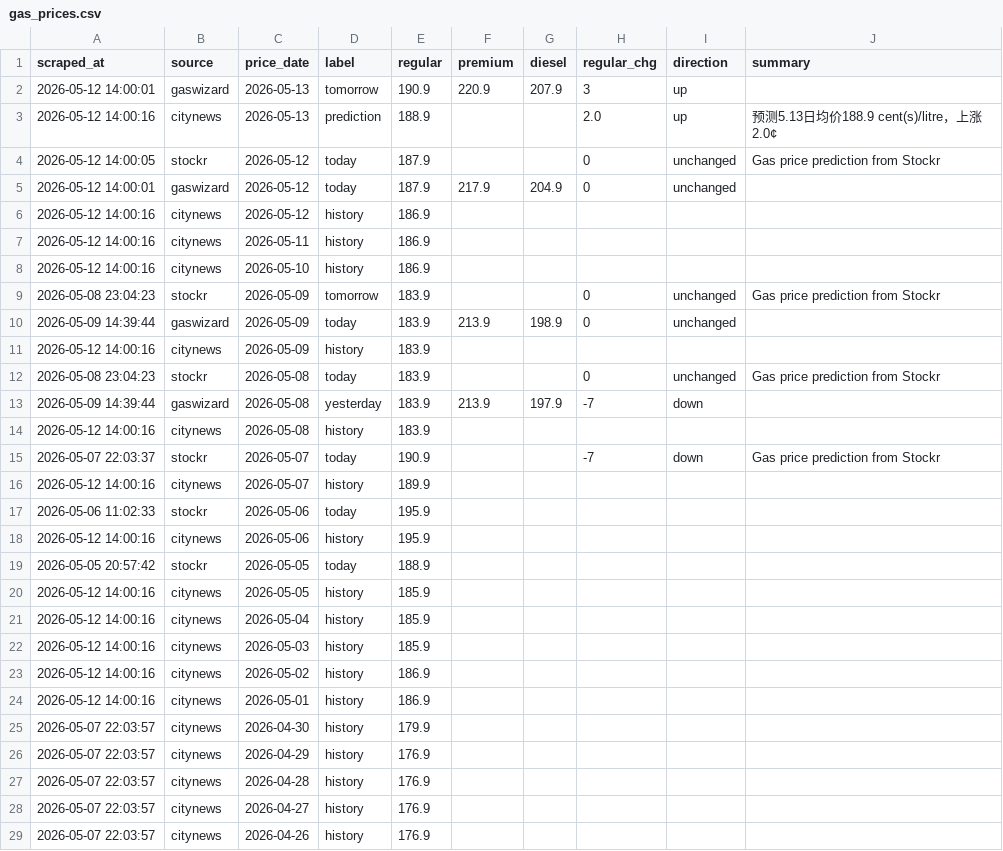
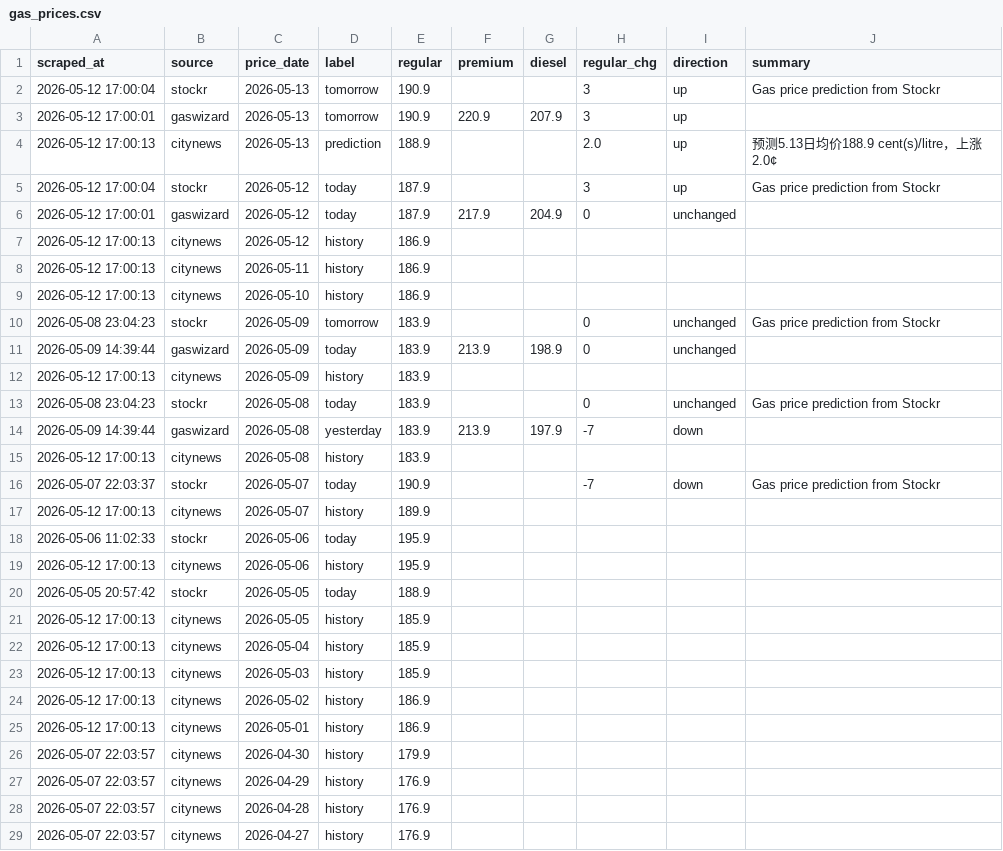
Before and after one commit to alecaloha/gaswise, a CSV file: gas_prices.csv, drawn as a sheet; only a part is shown; the shorter side is filled out with more unchanged rows.

Commit message:
price update

```diff
--- a/gas_prices.csv
+++ b/gas_prices.csv
@@ -1,25 +1,26 @@
 scraped_at,source,price_date,label,regular,premium,diesel,regular_chg,direction,summary
-2026-05-12 14:00:01,gaswizard,2026-05-13,tomorrow,190.9,220.9,207.9,3,up,
-2026-05-12 14:00:16,citynews,2026-05-13,prediction,188.9,,,2.0,up,预测5.13日均价188.9 cent(s)/litre，上涨2.0¢
-2026-05-12 14:00:05,stockr,2026-05-12,today,187.9,,,0,unchanged,Gas price prediction from Stockr
-2026-05-12 14:00:01,gaswizard,2026-05-12,today,187.9,217.9,204.9,0,unchanged,
-2026-05-12 14:00:16,citynews,2026-05-12,history,186.9,,,,,
-2026-05-12 14:00:16,citynews,2026-05-11,history,186.9,,,,,
-2026-05-12 14:00:16,citynews,2026-05-10,history,186.9,,,,,
+2026-05-12 17:00:04,stockr,2026-05-13,tomorrow,190.9,,,3,up,Gas price prediction from Stockr
+2026-05-12 17:00:01,gaswizard,2026-05-13,tomorrow,190.9,220.9,207.9,3,up,
+2026-05-12 17:00:13,citynews,2026-05-13,prediction,188.9,,,2.0,up,预测5.13日均价188.9 cent(s)/litre，上涨2.0¢
+2026-05-12 17:00:04,stockr,2026-05-12,today,187.9,,,3,up,Gas price prediction from Stockr
+2026-05-12 17:00:01,gaswizard,2026-05-12,today,187.9,217.9,204.9,0,unchanged,
+2026-05-12 17:00:13,citynews,2026-05-12,history,186.9,,,,,
+2026-05-12 17:00:13,citynews,2026-05-11,history,186.9,,,,,
+2026-05-12 17:00:13,citynews,2026-05-10,history,186.9,,,,,
 2026-05-08 23:04:23,stockr,2026-05-09,tomorrow,183.9,,,0,unchanged,Gas price prediction from Stockr
 2026-05-09 14:39:44,gaswizard,2026-05-09,today,183.9,213.9,198.9,0,unchanged,
-2026-05-12 14:00:16,citynews,2026-05-09,history,183.9,,,,,
+2026-05-12 17:00:13,citynews,2026-05-09,history,183.9,,,,,
 2026-05-08 23:04:23,stockr,2026-05-08,today,183.9,,,0,unchanged,Gas price prediction from Stockr
 2026-05-09 14:39:44,gaswizard,2026-05-08,yesterday,183.9,213.9,197.9,-7,down,
-2026-05-12 14:00:16,citynews,2026-05-08,history,183.9,,,,,
+2026-05-12 17:00:13,citynews,2026-05-08,history,183.9,,,,,
 2026-05-07 22:03:37,stockr,2026-05-07,today,190.9,,,-7,down,Gas price prediction from Stockr
-2026-05-12 14:00:16,citynews,2026-05-07,history,189.9,,,,,
+2026-05-12 17:00:13,citynews,2026-05-07,history,189.9,,,,,
 2026-05-06 11:02:33,stockr,2026-05-06,today,195.9,,,,,
-2026-05-12 14:00:16,citynews,2026-05-06,history,195.9,,,,,
+2026-05-12 17:00:13,citynews,2026-05-06,history,195.9,,,,,
 2026-05-05 20:57:42,stockr,2026-05-05,today,188.9,,,,,
-2026-05-12 14:00:16,citynews,2026-05-05,history,185.9,,,,,
-2026-05-12 14:00:16,citynews,2026-05-04,history,185.9,,,,,
-2026-05-12 14:00:16,citynews,2026-05-03,history,185.9,,,,,
-2026-05-12 14:00:16,citynews,2026-05-02,history,186.9,,,,,
-2026-05-12 14:00:16,citynews,2026-05-01,history,186.9,,,,,
+2026-05-12 17:00:13,citynews,2026-05-05,history,185.9,,,,,
+2026-05-12 17:00:13,citynews,2026-05-04,history,185.9,,,,,
+2026-05-12 17:00:13,citynews,2026-05-03,history,185.9,,,,,
+2026-05-12 17:00:13,citynews,2026-05-02,history,186.9,,,,,
+2026-05-12 17:00:13,citynews,2026-05-01,history,186.9,,,,,
 2026-05-07 22:03:57,citynews,2026-04-30,history,179.9,,,,,
```
